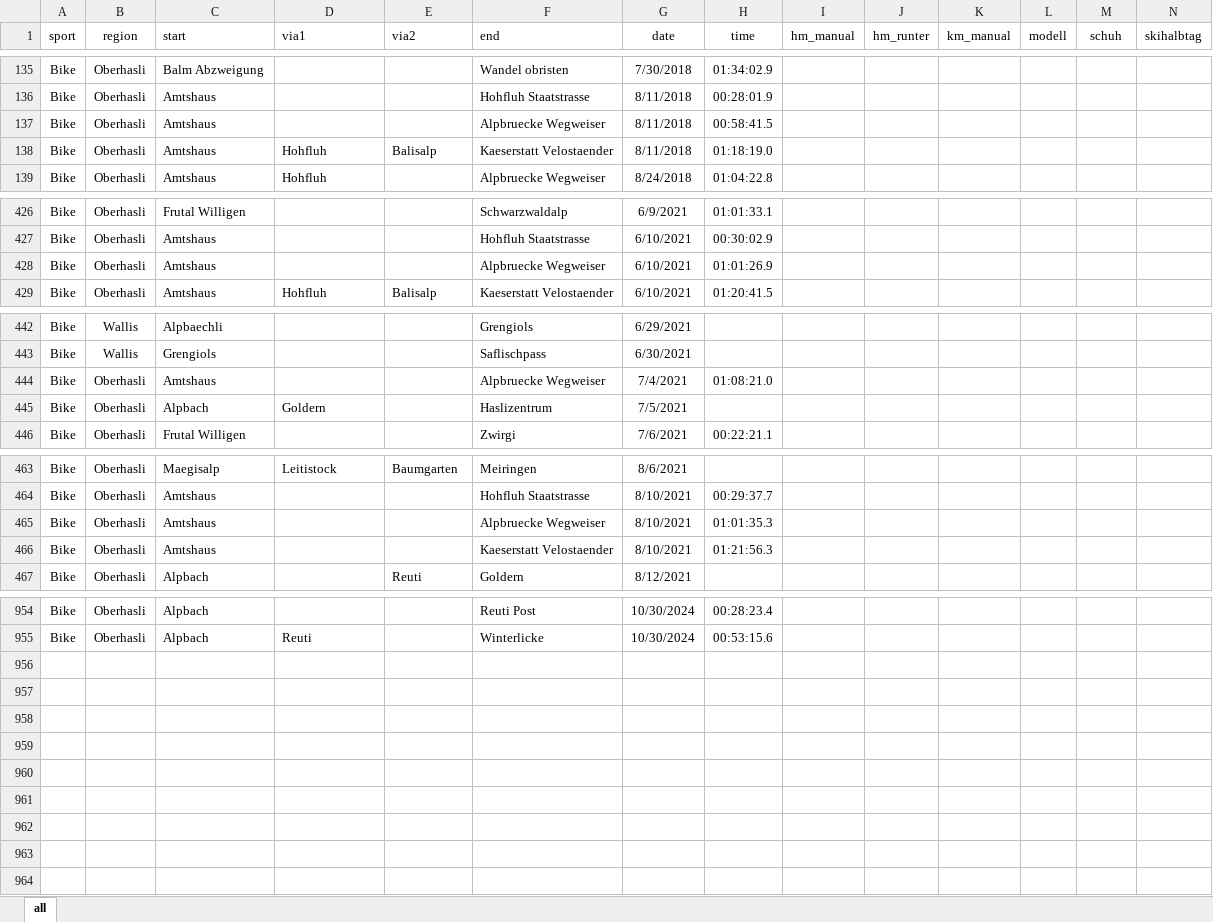
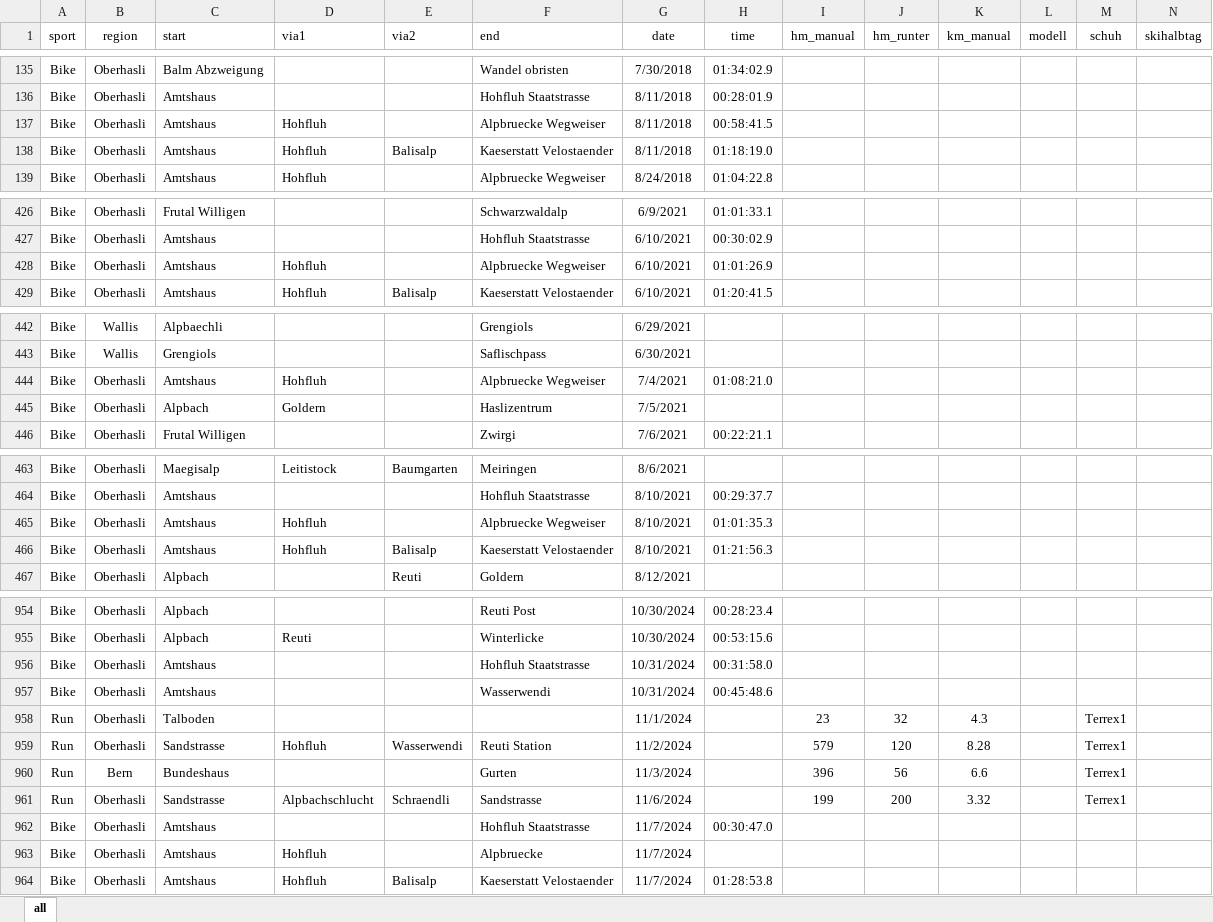
Before and after one commit to rufi77/running, an Excel workbook: data/touren.xlsx, sheet all, drawn as a sheet; only a part is shown, gaps mark what is left out; values as stored, in another font and other column widths than the file's, no borders; conditional formats not drawn; rows hold the shown columns only; the diff covers the shown part only; the diff names each change by its address in the sheet, - before the commit and + after, or states it on an @@ line.

```diff
--- a/data/touren.xlsx (sheet all)
+++ b/data/touren.xlsx (sheet all)
-D137 (via1): (empty)
+D137 (via1): Hohfluh
-D428 (via1): (empty)
+D428 (via1): Hohfluh
-D444 (via1): (empty)
+D444 (via1): Hohfluh
-D465:D466 (via1): (empty)
+D465:D466 (via1): Hohfluh
-E466 (via2): (empty)
+E466 (via2): Balisalp
+row 956: Bike | Oberhasli | Amtshaus |  |  | Hohfluh Staatstrasse | 10/31/2024 | 00:31:58.0
+row 957: Bike | Oberhasli | Amtshaus |  |  | Wasserwendi | 10/31/2024 | 00:45:48.6
+row 958: Run | Oberhasli | Talboden |  |  |  | 11/1/2024 |  | 23 | 32 | 4.3 |  | Terrex1
+row 959: Run | Oberhasli | Sandstrasse | Hohfluh | Wasserwendi | Reuti Station | 11/2/2024 |  | 579 | 120 | 8.28 |  | Terrex1
+row 960: Run | Bern | Bundeshaus |  |  | Gurten | 11/3/2024 |  | 396 | 56 | 6.6 |  | Terrex1
+row 961: Run | Oberhasli | Sandstrasse | Alpbachschlucht | Schraendli | Sandstrasse | 11/6/2024 |  | 199 | 200 | 3.32 |  | Terrex1
+row 962: Bike | Oberhasli | Amtshaus |  |  | Hohfluh Staatstrasse | 11/7/2024 | 00:30:47.0
+row 963: Bike | Oberhasli | Amtshaus | Hohfluh |  | Alpbruecke | 11/7/2024
+row 964: Bike | Oberhasli | Amtshaus | Hohfluh | Balisalp | Kaeserstatt Velostaender | 11/7/2024 | 01:28:53.8
```
Also changed, not shown: 1 edited cell elsewhere in this sheet, 9 other files.
